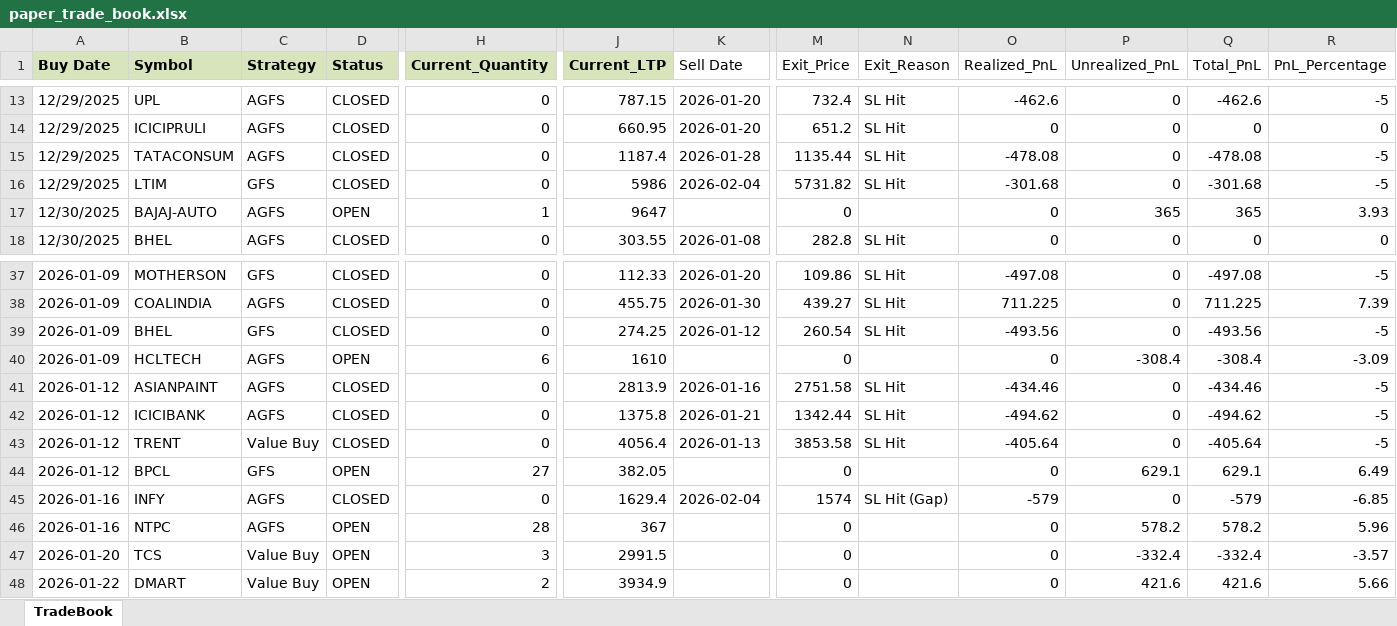
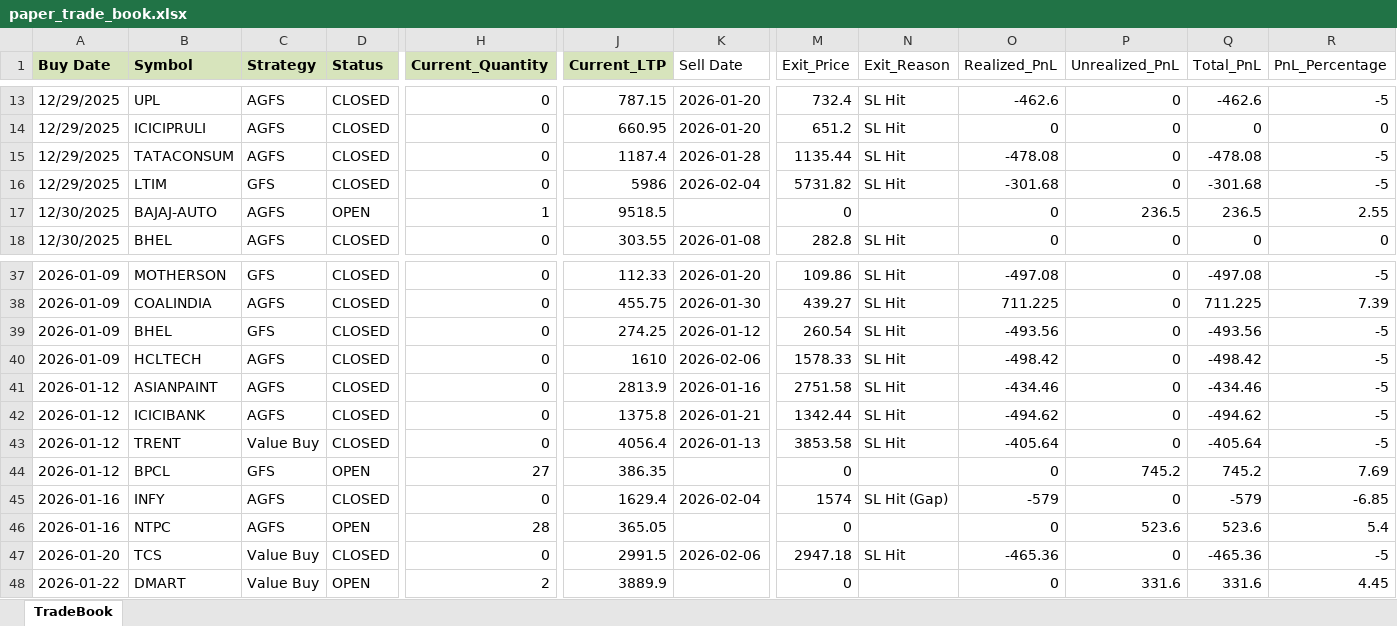
Before and after one commit to Manu4AI/Google-AntiGravity, an Excel workbook: Paper Trading Simulator/paper_trade_book.xlsx, sheet TradeBook, drawn as a sheet; only a part is shown, gaps mark what is left out; values as stored, in another font and other column widths than the file's, no borders; the diff covers the shown part only; the diff names each change by its address in the sheet, - before the commit and + after, or states it on an @@ line.

Commit message:
Auto-Commit: After Step 7: Paper Trading Update - 2026-02-06 11:59:15

```diff
--- a/Paper Trading Simulator/paper_trade_book.xlsx (sheet TradeBook)
+++ b/Paper Trading Simulator/paper_trade_book.xlsx (sheet TradeBook)
-J17 (Current_LTP): 9647
+J17 (Current_LTP): 9518.5
-P17 (Unrealized_PnL): 365
+P17 (Unrealized_PnL): 236.5
-Q17 (Total_PnL): 365
+Q17 (Total_PnL): 236.5
-R17 (PnL_Percentage): 3.93
+R17 (PnL_Percentage): 2.55
-D40 (Status): OPEN
+D40 (Status): CLOSED
-H40 (Current_Quantity): 6
+H40 (Current_Quantity): 0
-K40 (Sell Date): (empty)
+K40 (Sell Date): 2026-02-06
-M40 (Exit_Price): 0
+M40 (Exit_Price): 1578.33
-N40 (Exit_Reason): (empty)
+N40 (Exit_Reason): SL Hit
-O40 (Realized_PnL): 0
+O40 (Realized_PnL): -498.42
-P40 (Unrealized_PnL): -308.4
+P40 (Unrealized_PnL): 0
-Q40 (Total_PnL): -308.4
+Q40 (Total_PnL): -498.42
-R40 (PnL_Percentage): -3.09
+R40 (PnL_Percentage): -5
-J44 (Current_LTP): 382.05
+J44 (Current_LTP): 386.35
-P44 (Unrealized_PnL): 629.1
+P44 (Unrealized_PnL): 745.2
-Q44 (Total_PnL): 629.1
+Q44 (Total_PnL): 745.2
-R44 (PnL_Percentage): 6.49
+R44 (PnL_Percentage): 7.69
-J46 (Current_LTP): 367
+J46 (Current_LTP): 365.05
-P46 (Unrealized_PnL): 578.2
+P46 (Unrealized_PnL): 523.6
-Q46 (Total_PnL): 578.2
+Q46 (Total_PnL): 523.6
-R46 (PnL_Percentage): 5.96
+R46 (PnL_Percentage): 5.4
-D47 (Status): OPEN
+D47 (Status): CLOSED
-H47 (Current_Quantity): 3
+H47 (Current_Quantity): 0
-K47 (Sell Date): (empty)
+K47 (Sell Date): 2026-02-06
-M47 (Exit_Price): 0
+M47 (Exit_Price): 2947.18
-N47 (Exit_Reason): (empty)
+N47 (Exit_Reason): SL Hit
-O47 (Realized_PnL): 0
+O47 (Realized_PnL): -465.36
-P47 (Unrealized_PnL): -332.4
+P47 (Unrealized_PnL): 0
-Q47 (Total_PnL): -332.4
+Q47 (Total_PnL): -465.36
-R47 (PnL_Percentage): -3.57
+R47 (PnL_Percentage): -5
-J48 (Current_LTP): 3934.9
+J48 (Current_LTP): 3889.9
-P48 (Unrealized_PnL): 421.6
+P48 (Unrealized_PnL): 331.6
-Q48 (Total_PnL): 421.6
+Q48 (Total_PnL): 331.6
-R48 (PnL_Percentage): 5.66
+R48 (PnL_Percentage): 4.45
```
Also changed, not shown: 2 added rows and 86 edited cells elsewhere in this sheet, 1 other file.
